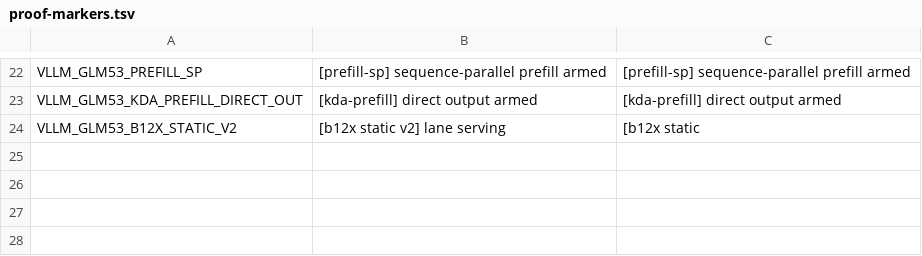
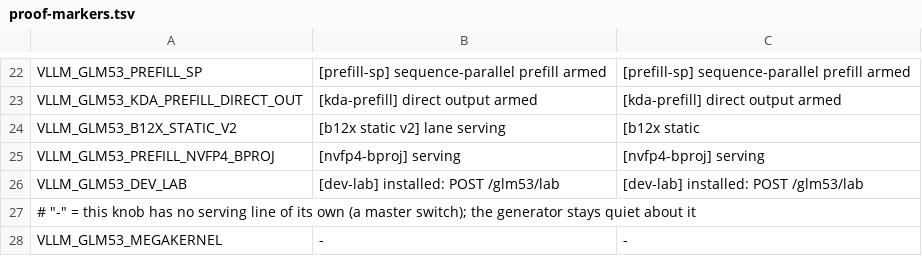
Before and after one commit to choiceoh/stkernel, a TSV file: bench/proof-markers.tsv, drawn as a sheet; only a part is shown, gaps mark what is left out.

```diff
--- a/bench/proof-markers.tsv
+++ b/bench/proof-markers.tsv
@@ -24 +24,5 @@ VLLM_GLM53_KDA_PREFILL_DIRECT_OUT	[kda-prefill] direct output armed	[kda-prefill
 VLLM_GLM53_B12X_STATIC_V2	[b12x static v2] lane serving	[b12x static
+VLLM_GLM53_PREFILL_NVFP4_BPROJ	[nvfp4-bproj] serving	[nvfp4-bproj] serving
+VLLM_GLM53_DEV_LAB	[dev-lab] installed: POST /glm53/lab	[dev-lab] installed: POST /glm53/lab
+# "-" = this knob has no serving line of its own (a master switch); the generator stays quiet about it
+VLLM_GLM53_MEGAKERNEL	-	-
```
Also changed, not shown: 5 other files.
